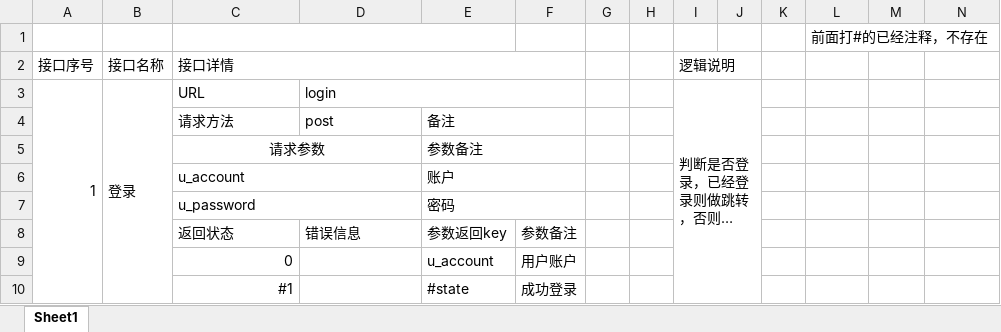
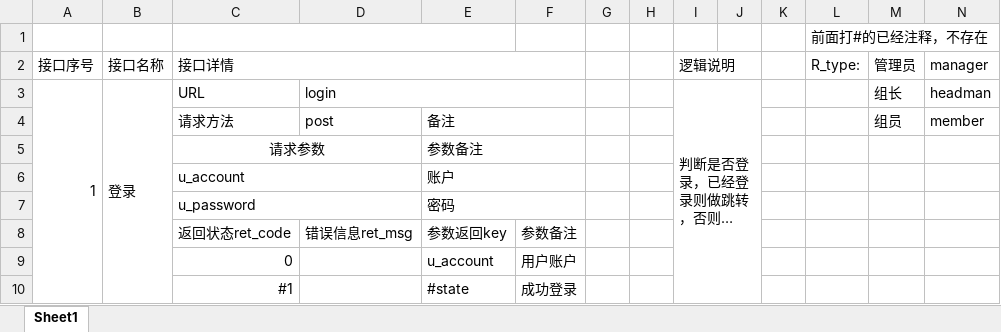
Before and after one commit to ShanaMaid/Docs-Share, an Excel workbook: interfaceNotev.1.xlsx, sheet Sheet1, drawn as a sheet; only a part is shown; long unchanged cells end in …; values as stored, in another font and other column widths than the file's, no borders; the diff names each change by its address in the sheet, - before the commit and + after, or states it on an @@ line.

Commit message:
add more info

```diff
--- a/interfaceNotev.1.xlsx (sheet Sheet1)
+++ b/interfaceNotev.1.xlsx (sheet Sheet1)
-L2: (empty)
+L2: R_type:
-M2: (empty)
+M2: 管理员
-N2: (empty)
+N2: manager
-M3 (管理员): (empty)
+M3 (管理员): 组长
-N3 (manager): (empty)
+N3 (manager): headman
-M4 (管理员): (empty)
+M4 (管理员): 组员
-N4 (manager): (empty)
+N4 (manager): member
-C8 (接口详情): 返回状态
+C8 (接口详情): 返回状态ret_code
-D8: 错误信息
+D8: 错误信息ret_msg
```
